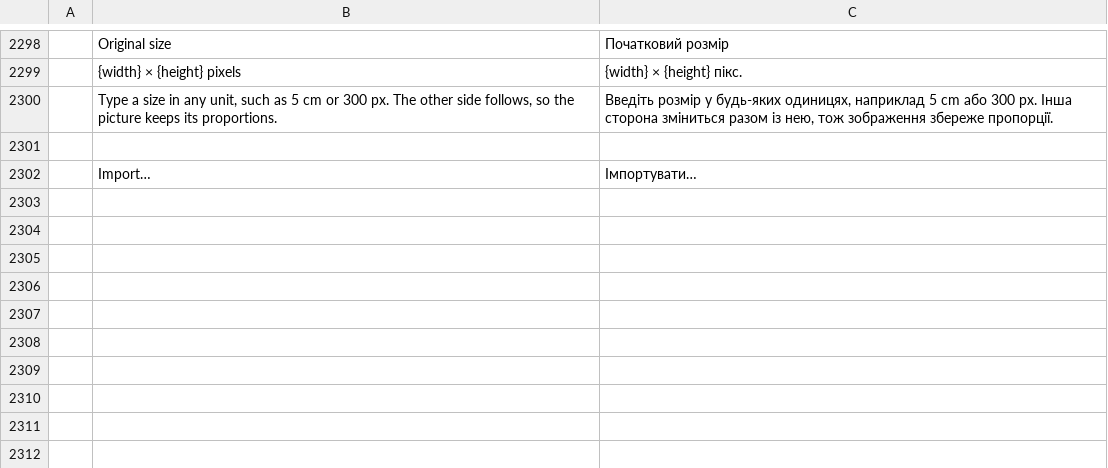
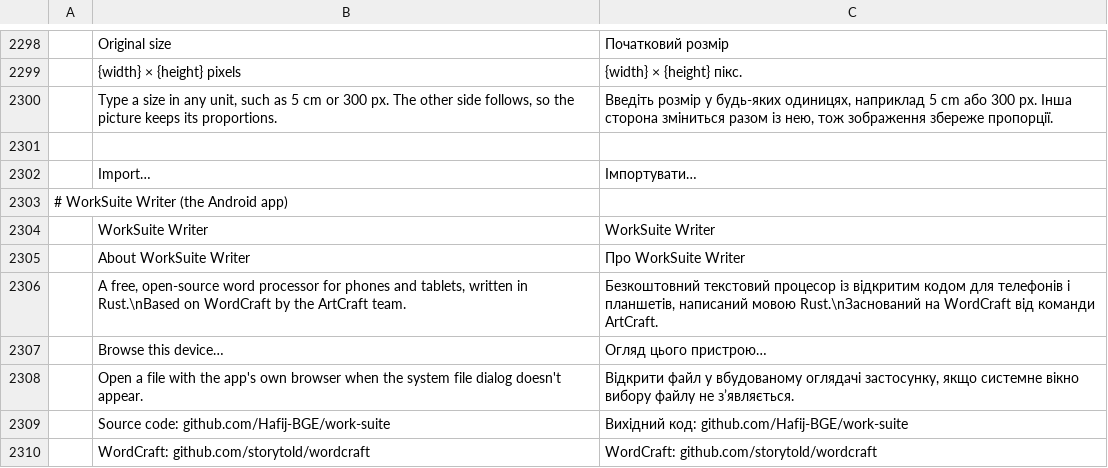
Before and after one commit to Hafij-BGE/work-suite, a TSV file: crates/ui-egui/src/i18n/uk.tsv, drawn as a sheet; only a part is shown, gaps mark what is left out.

```diff
--- a/crates/ui-egui/src/i18n/uk.tsv
+++ b/crates/ui-egui/src/i18n/uk.tsv
@@ -2302 +2302,9 @@
 	Import…	Імпортувати…
+# WorkSuite Writer (the Android app)
+	WorkSuite Writer	WorkSuite Writer
+	About WorkSuite Writer	Про WorkSuite Writer
+	A free, open-source word processor for phones and tablets, written in Rust.\nBased on WordCraft by the ArtCraft team.	Безкоштовний текстовий процесор із відкритим кодом для телефонів і планшетів, написаний мовою Rust.\nЗаснований на WordCraft від команди ArtCraft.
+	Browse this device…	Огляд цього пристрою…
+	Open a file with the app's own browser when the system file dialog doesn't appear.	Відкрити файл у вбудованому оглядачі застосунку, якщо системне вікно вибору файлу не з’являється.
+	Source code: github.com/Hafij-BGE/work-suite	Вихідний код: github.com/Hafij-BGE/work-suite
+	WordCraft: github.com/storytold/wordcraft	WordCraft: github.com/storytold/wordcraft
```
Also changed, not shown: crates/ui-egui/src/i18n/bg.tsv, crates/ui-egui/src/i18n/ja.tsv, 44 other files.
